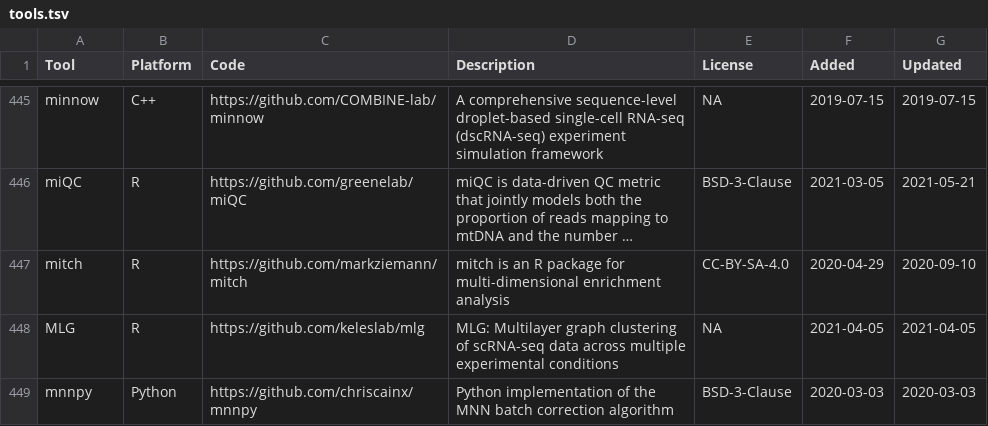
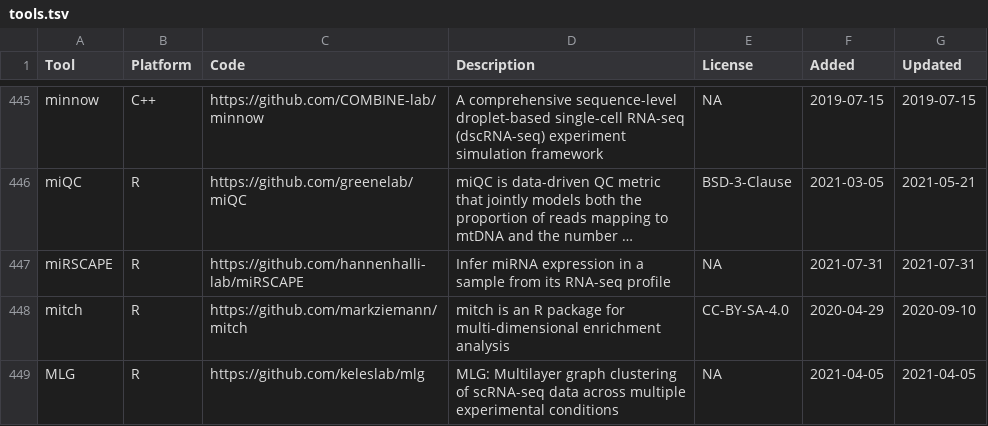
Before and after one commit to scRNA-tools/scRNA-tools, a TSV file: database/tools.tsv, drawn as a sheet; only a part is shown, gaps mark what is left out; the shorter side is filled out with more unchanged rows; long unchanged cells end in …; the diff names each change by its address in the sheet, - before the commit and + after, or states it on an @@ line.

Commit message:
New tool: miRSCAPE
Infer miRNA expression in a sample

https://www.scrna-tools.org/tools#miRSCAPE

```diff
--- a/database/tools.tsv
+++ b/database/tools.tsv
+row 447: miRSCAPE | R | https://github.com/hannenhalli-lab/miRSCAPE | Infer miRNA expression in a sample from its RNA-seq profile | NA | 2021-07-31 | 2021-07-31
```
Also changed, not shown: database/categories-idx.tsv, database/doi-idx.tsv, 3 other files.
